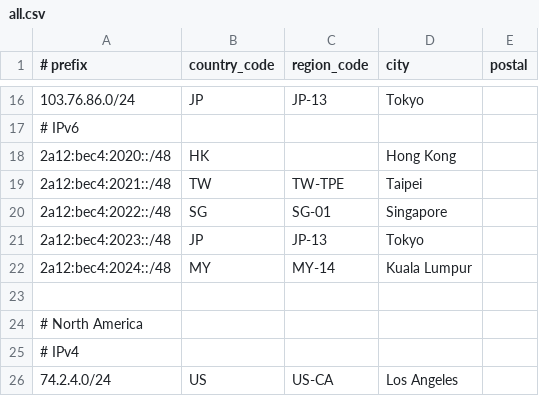
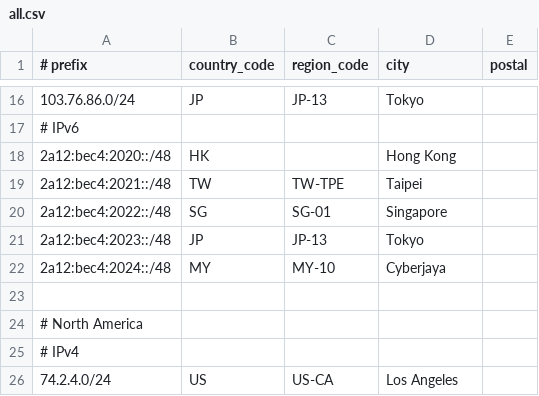
Before and after one commit to Haruka-Network/geofeed, a CSV file: all.csv, drawn as a sheet; only a part is shown, gaps mark what is left out.

Commit message:
Update Kuala Lumpur entry to Cyberjaya in all.csv

```diff
--- a/all.csv
+++ b/all.csv
@@ -21,3 +21,3 @@
 2a12:bec4:2023::/48,JP,JP-13,Tokyo,
-2a12:bec4:2024::/48,MY,MY-14,Kuala Lumpur,
+2a12:bec4:2024::/48,MY,MY-10,Cyberjaya,
 
```
